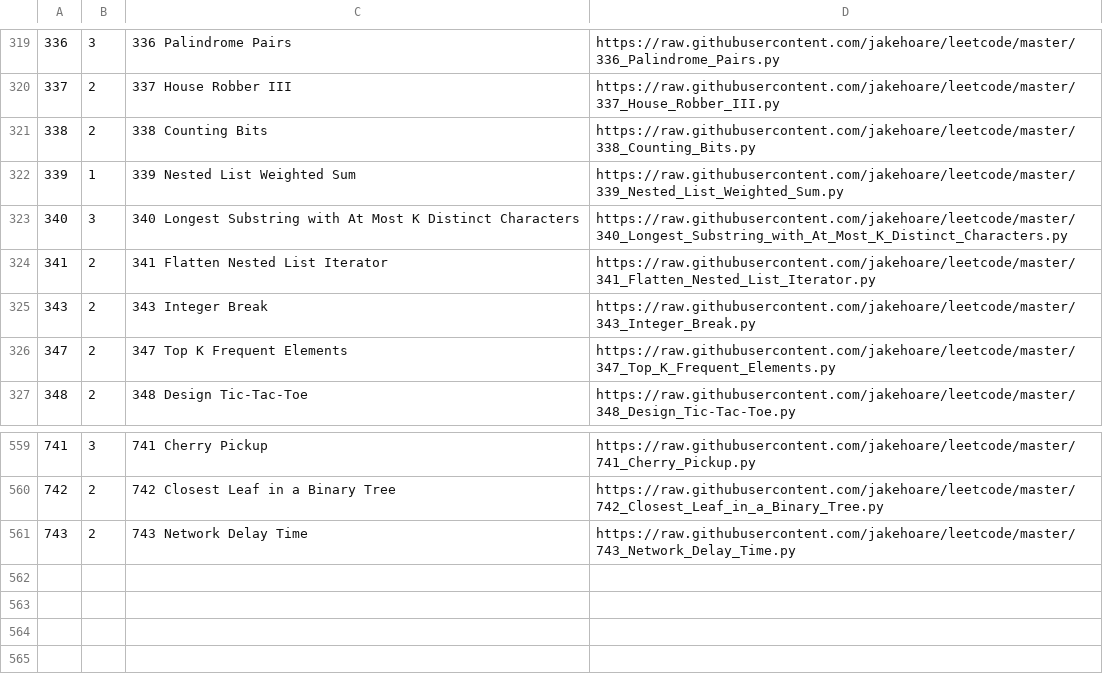
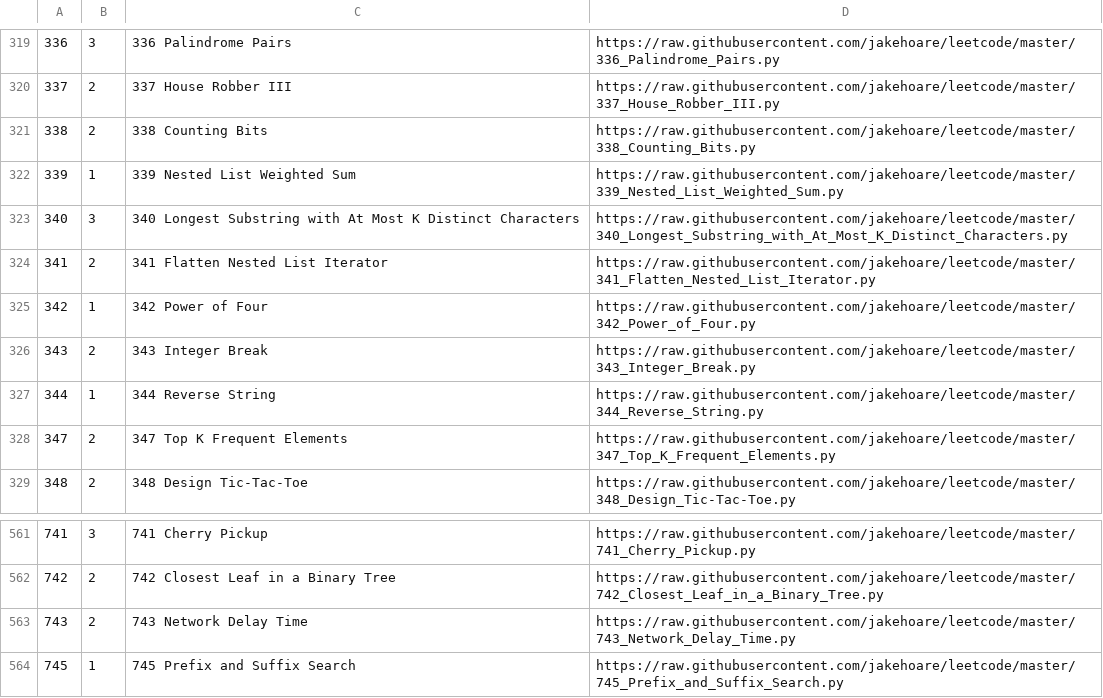
Before and after one commit to jakehoare/leetcode, a CSV file: index.csv, drawn as a sheet; only a part is shown, gaps mark what is left out; the diff names each change by its address in the sheet, - before the commit and + after, or states it on an @@ line.

Commit message:
Update index.

```diff
--- a/index.csv
+++ b/index.csv
+row 325: 342 | 1 | 342 Power of Four | https://raw.githubusercontent.com/jakehoare/leetcode/master/342_Power_of_Four.py
+row 327: 344 | 1 | 344 Reverse String | https://raw.githubusercontent.com/jakehoare/leetcode/master/344_Reverse_String.py
+row 564: 745 | 1 | 745 Prefix and Suffix Search | https://raw.githubusercontent.com/jakehoare/leetcode/master/745_Prefix_and_Suffix_Search.py
```
